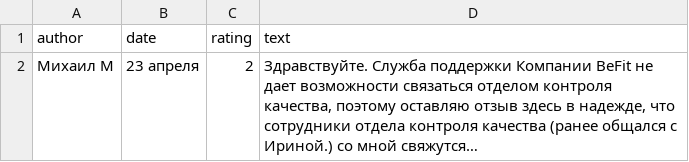
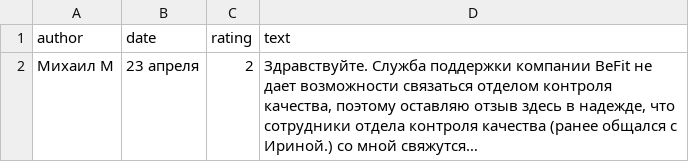
Before and after one commit to lromanov-NES/project_hse, a CSV file: Парсинг конкурентов на Я картах/Результаты парсинга/befit_bad_reviews_20260519_045146.csv, drawn as a sheet.

```diff
--- a/Парсинг конкурентов на Я картах/Результаты парсинга/befit_bad_reviews_20260519_045146.csv
+++ b/Парсинг конкурентов на Я картах/Результаты парсинга/befit_bad_reviews_20260519_045146.csv
@@ -1,2 +1,2 @@
 author;date;rating;text
-Михаил М;23 апреля;2;Здравствуйте. Служба поддержки Компании BeFit не дает возможности связаться отделом контроля качества, поэтому оставляю отзыв здесь в надежде, что сотрудники отдела контроля качества (ранее общался с Ириной.) со мной свяжутся…
+Михаил М;23 апреля;2;Здравствуйте. Служба поддержки компании BeFit не дает возможности связаться отделом контроля качества, поэтому оставляю отзыв здесь в надежде, что сотрудники отдела контроля качества (ранее общался с Ириной.) со мной свяжутся…
```
Also changed, not shown: Парсинг конкурентов на Я картах/Результаты парсинга/grow_food_bad_reviews_20260519_045119.csv.
